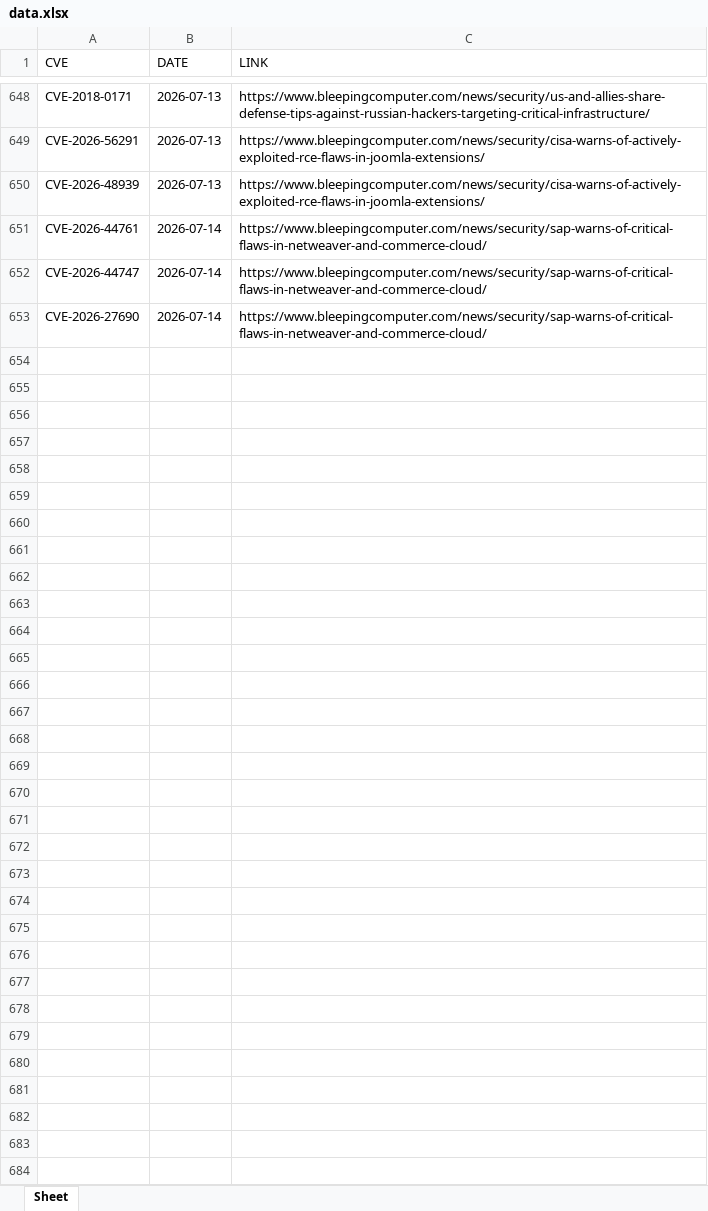
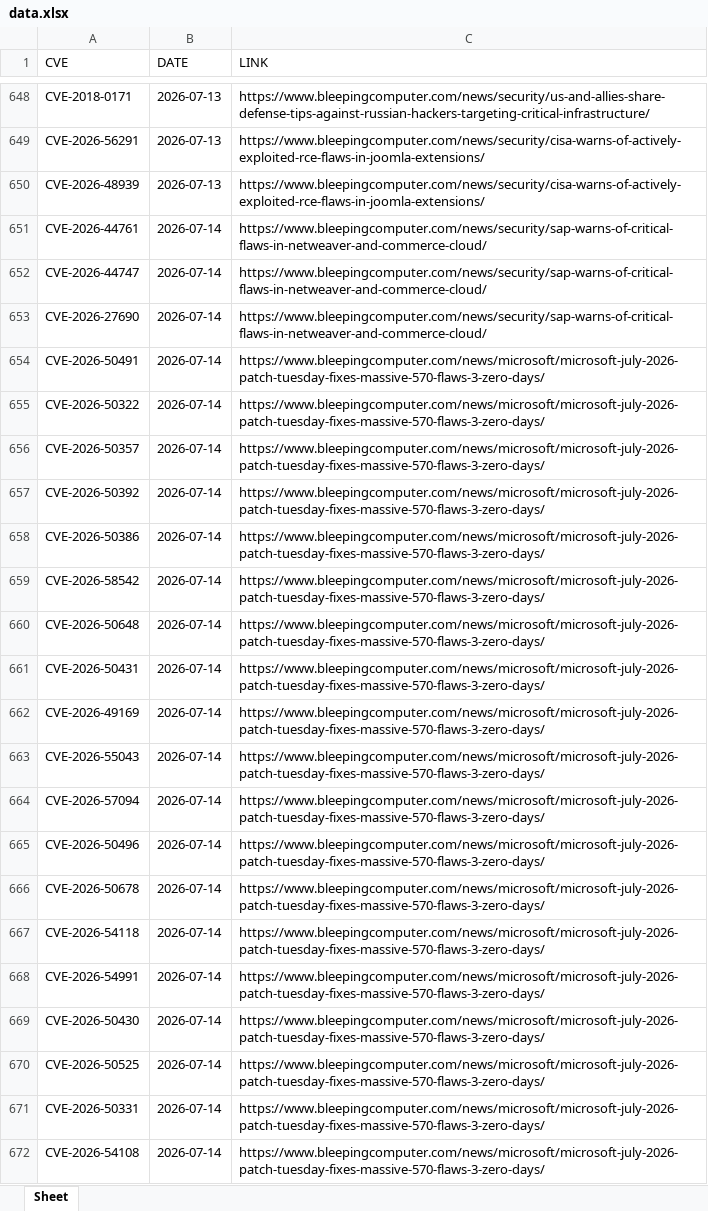
Before and after one commit to thanujbtech-lgtm/bleeping_cve, an Excel workbook: data.xlsx, sheet Sheet, drawn as a sheet; only a part is shown, gaps mark what is left out; values as stored, in another font and other column widths than the file's, no borders; the diff covers the shown part only; the diff names each change by its address in the sheet, - before the commit and + after, or states it on an @@ line.

```diff
--- a/data.xlsx (sheet Sheet)
+++ b/data.xlsx (sheet Sheet)
+row 654: CVE-2026-50491 | 2026-07-14 | https://www.bleepingcomputer.com/news/microsoft/microsoft-july-2026-patch-tuesday-fixes-massive-570-flaws-3-zero-days/
+row 655: CVE-2026-50322 | 2026-07-14 | https://www.bleepingcomputer.com/news/microsoft/microsoft-july-2026-patch-tuesday-fixes-massive-570-flaws-3-zero-days/
+row 656: CVE-2026-50357 | 2026-07-14 | https://www.bleepingcomputer.com/news/microsoft/microsoft-july-2026-patch-tuesday-fixes-massive-570-flaws-3-zero-days/
+row 657: CVE-2026-50392 | 2026-07-14 | https://www.bleepingcomputer.com/news/microsoft/microsoft-july-2026-patch-tuesday-fixes-massive-570-flaws-3-zero-days/
+row 658: CVE-2026-50386 | 2026-07-14 | https://www.bleepingcomputer.com/news/microsoft/microsoft-july-2026-patch-tuesday-fixes-massive-570-flaws-3-zero-days/
+row 659: CVE-2026-58542 | 2026-07-14 | https://www.bleepingcomputer.com/news/microsoft/microsoft-july-2026-patch-tuesday-fixes-massive-570-flaws-3-zero-days/
+row 660: CVE-2026-50648 | 2026-07-14 | https://www.bleepingcomputer.com/news/microsoft/microsoft-july-2026-patch-tuesday-fixes-massive-570-flaws-3-zero-days/
+row 661: CVE-2026-50431 | 2026-07-14 | https://www.bleepingcomputer.com/news/microsoft/microsoft-july-2026-patch-tuesday-fixes-massive-570-flaws-3-zero-days/
+row 662: CVE-2026-49169 | 2026-07-14 | https://www.bleepingcomputer.com/news/microsoft/microsoft-july-2026-patch-tuesday-fixes-massive-570-flaws-3-zero-days/
+row 663: CVE-2026-55043 | 2026-07-14 | https://www.bleepingcomputer.com/news/microsoft/microsoft-july-2026-patch-tuesday-fixes-massive-570-flaws-3-zero-days/
+row 664: CVE-2026-57094 | 2026-07-14 | https://www.bleepingcomputer.com/news/microsoft/microsoft-july-2026-patch-tuesday-fixes-massive-570-flaws-3-zero-days/
+row 665: CVE-2026-50496 | 2026-07-14 | https://www.bleepingcomputer.com/news/microsoft/microsoft-july-2026-patch-tuesday-fixes-massive-570-flaws-3-zero-days/
+row 666: CVE-2026-50678 | 2026-07-14 | https://www.bleepingcomputer.com/news/microsoft/microsoft-july-2026-patch-tuesday-fixes-massive-570-flaws-3-zero-days/
+row 667: CVE-2026-54118 | 2026-07-14 | https://www.bleepingcomputer.com/news/microsoft/microsoft-july-2026-patch-tuesday-fixes-massive-570-flaws-3-zero-days/
+row 668: CVE-2026-54991 | 2026-07-14 | https://www.bleepingcomputer.com/news/microsoft/microsoft-july-2026-patch-tuesday-fixes-massive-570-flaws-3-zero-days/
+row 669: CVE-2026-50430 | 2026-07-14 | https://www.bleepingcomputer.com/news/microsoft/microsoft-july-2026-patch-tuesday-fixes-massive-570-flaws-3-zero-days/
+row 670: CVE-2026-50525 | 2026-07-14 | https://www.bleepingcomputer.com/news/microsoft/microsoft-july-2026-patch-tuesday-fixes-massive-570-flaws-3-zero-days/
+row 671: CVE-2026-50331 | 2026-07-14 | https://www.bleepingcomputer.com/news/microsoft/microsoft-july-2026-patch-tuesday-fixes-massive-570-flaws-3-zero-days/
+row 672: CVE-2026-54108 | 2026-07-14 | https://www.bleepingcomputer.com/news/microsoft/microsoft-july-2026-patch-tuesday-fixes-massive-570-flaws-3-zero-days/
```
Also changed, not shown: 553 added rows elsewhere in this sheet.
